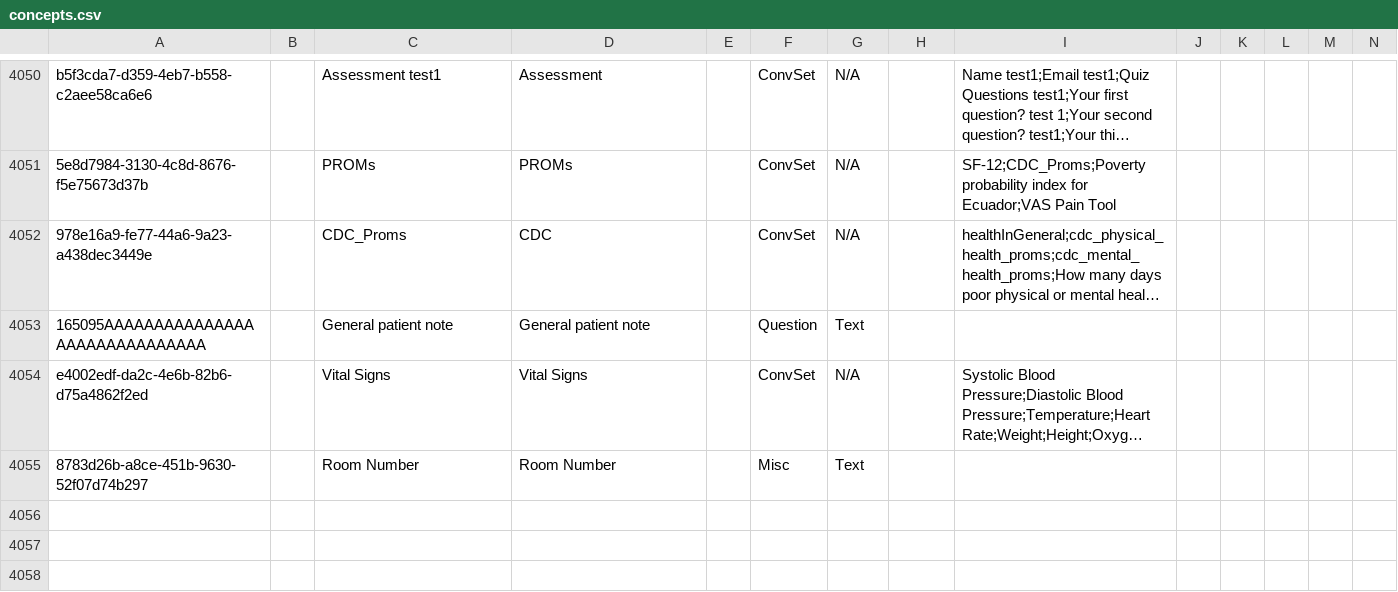
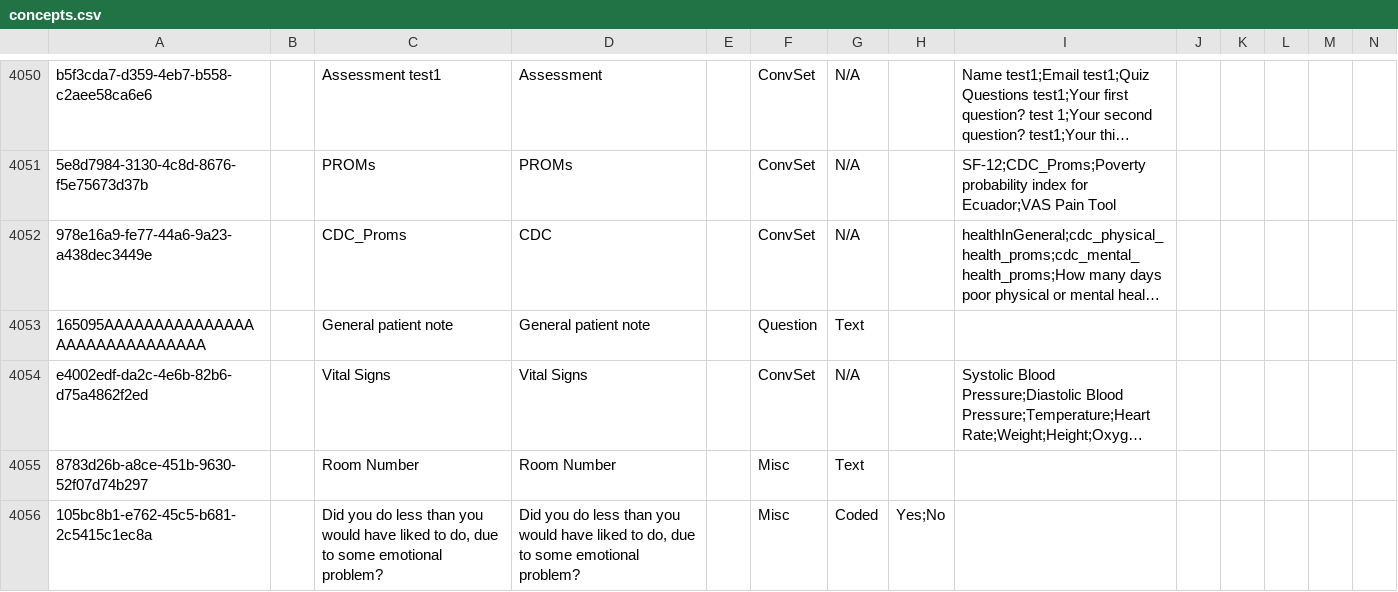
Before and after one commit to DIGI-UW/SGS-O3, a CSV file: distro/configuration/concepts/concepts.csv, drawn as a sheet; only a part is shown, gaps mark what is left out; long unchanged cells end in …; rows hold the shown columns only; the diff names each change by its address in the sheet, - before the commit and + after, or states it on an @@ line.

```diff
--- a/distro/configuration/concepts/concepts.csv
+++ b/distro/configuration/concepts/concepts.csv
+row 4056: 105bc8b1-e762-45c5-b681-2c5415c1ec8a |  | Did you do less than you would have liked to do, due to some emotional problem? | Did you do less than you would have liked to do, due to some emotional problem? |  | Misc | Coded | Yes;No
```
Also changed, not shown: distro/configuration/encountertypes/encountertypes.csv, 3 other files.
